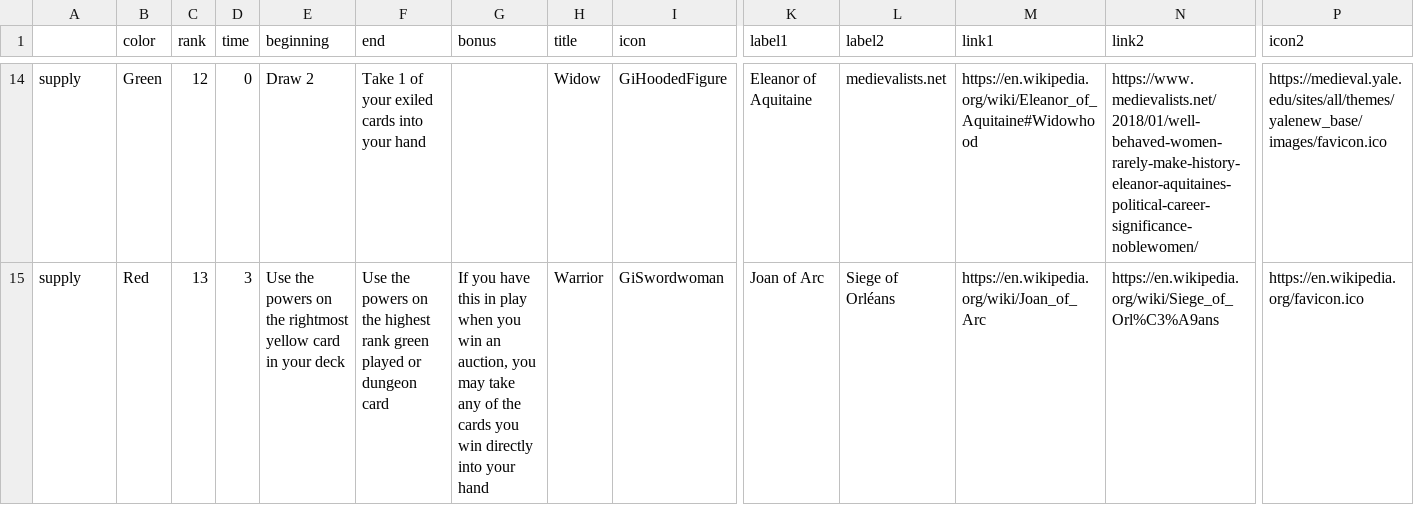
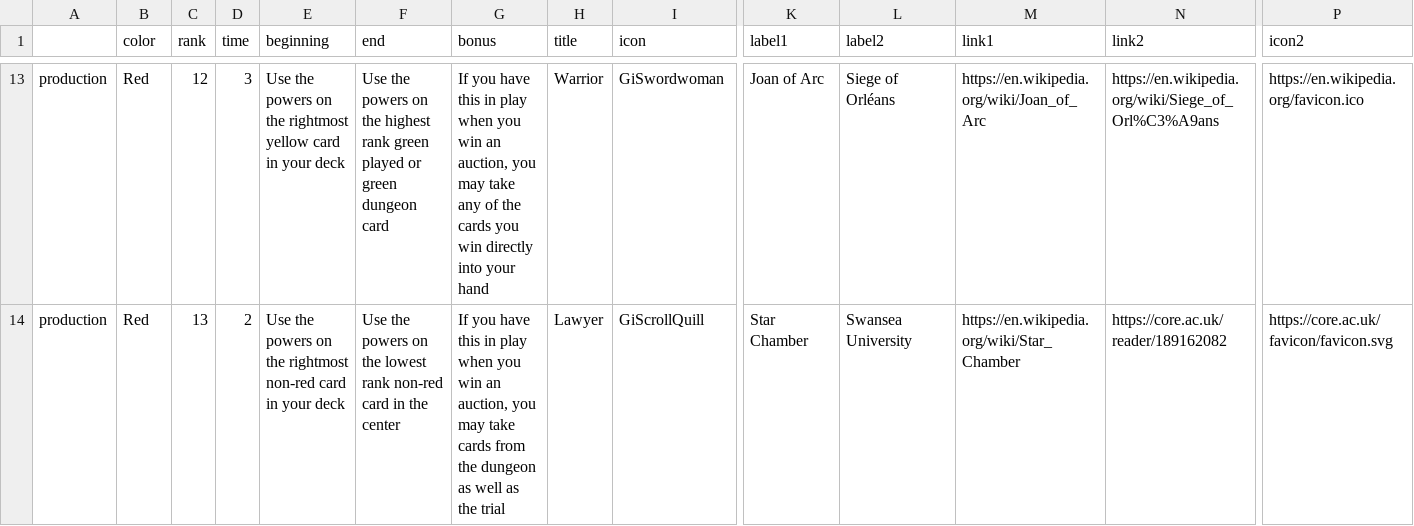
Before and after one commit to danielgstephenson/svgcards, a CSV file: cards.csv, drawn as a sheet; only a part is shown, gaps mark what is left out; addresses are those after the commit; the diff covers the shown part only; the diff names each change by its address in the sheet, - before the commit and + after, or states it on an @@ line.

Commit message:
Update cards

```diff
--- a/cards.csv
+++ b/cards.csv
-A13:A14: supply
+A13:A14: production
-B13 (color): Green
+B13 (color): Red
-D13 (time): 0
+D13 (time): 3
-E13 (beginning): Draw 2
+E13 (beginning): Use the powers on the rightmost yellow card in your deck
-F13 (end): Take 1 of your exiled cards into your hand
+F13 (end): Use the powers on the highest rank green played or green dungeon card
-G13 (bonus): (empty)
+G13 (bonus): If you have this in play when you win an auction, you may take any of the cards you win directly into your hand
-H13 (title): Widow
+H13 (title): Warrior
-I13 (icon): GiHoodedFigure
+I13 (icon): GiSwordwoman
-K13 (label1): Eleanor of Aquitaine
+K13 (label1): Joan of Arc
-L13 (label2): medievalists.net
+L13 (label2): Siege of Orléans
-M13 (link1): https://en.wikipedia.org/wiki/Eleanor_of_Aquitaine#Widowhood
+M13 (link1): https://en.wikipedia.org/wiki/Joan_of_Arc
-N13 (link2): https://www.medievalists.net/2018/01/well-behaved-women-rarely-make-history-eleanor-aquitaines-political-career-significance-noblewomen/
+N13 (link2): https://en.wikipedia.org/wiki/Siege_of_Orl%C3%A9ans
-P13 (icon2): https://medieval.yale.edu/sites/all/themes/yalenew_base/images/favicon.ico
+P13 (icon2): https://en.wikipedia.org/favicon.ico
-D14 (time): 3
+D14 (time): 2
-E14 (beginning): …the rightmost yellow card in…
+E14 (beginning): …the rightmost non-red card in…
-F14 (end): …on the highest rank green played or dungeon card
+F14 (end): …on the lowest rank non-red card in the center
-G14 (bonus): …may take any of the cards you win directly into your hand
+G14 (bonus): …may take cards from the dungeon as well as the trial
-H14 (title): Warrior
+H14 (title): Lawyer
-I14 (icon): GiSwordwoman
+I14 (icon): GiScrollQuill
-K14 (label1): Joan of Arc
+K14 (label1): Star Chamber
-L14 (label2): Siege of Orléans
+L14 (label2): Swansea University
-M14 (link1): https://en.wikipedia.org/wiki/Joan_of_Arc
+M14 (link1): https://en.wikipedia.org/wiki/Star_Chamber
-N14 (link2): https://en.wikipedia.org/wiki/Siege_of_Orl%C3%A9ans
+N14 (link2): https://core.ac.uk/reader/189162082
-P14 (icon2): https://en.wikipedia.org/favicon.ico
+P14 (icon2): https://core.ac.uk/favicon/favicon.svg
```
Also changed, not shown: 1 removed row and 136 edited cells elsewhere in this file, 8 other files.
